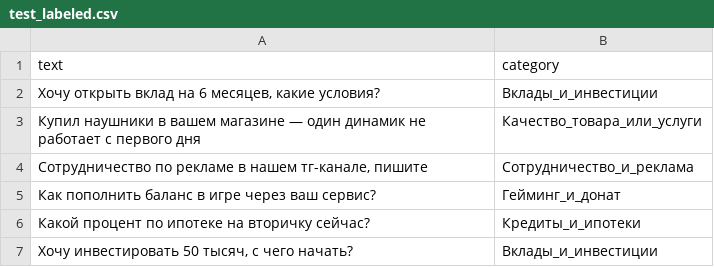
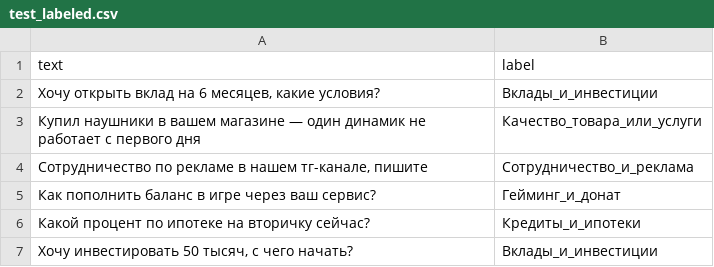
Before and after one commit to bullymichael/course_project_text_dataset, a CSV file: data/test_labeled.csv, drawn as a sheet; only a part is shown.

Commit message:
Update test_labeled.csv

```diff
--- a/data/test_labeled.csv
+++ b/data/test_labeled.csv
@@ -1,2 +1,2 @@
-text,category
+text,label
 "Хочу открыть вклад на 6 месяцев, какие условия?",Вклады_и_инвестиции
```
